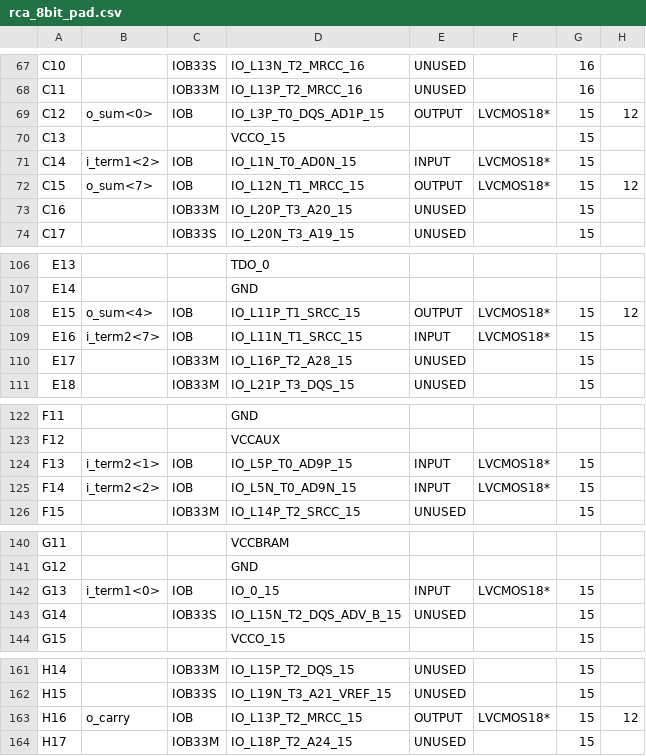
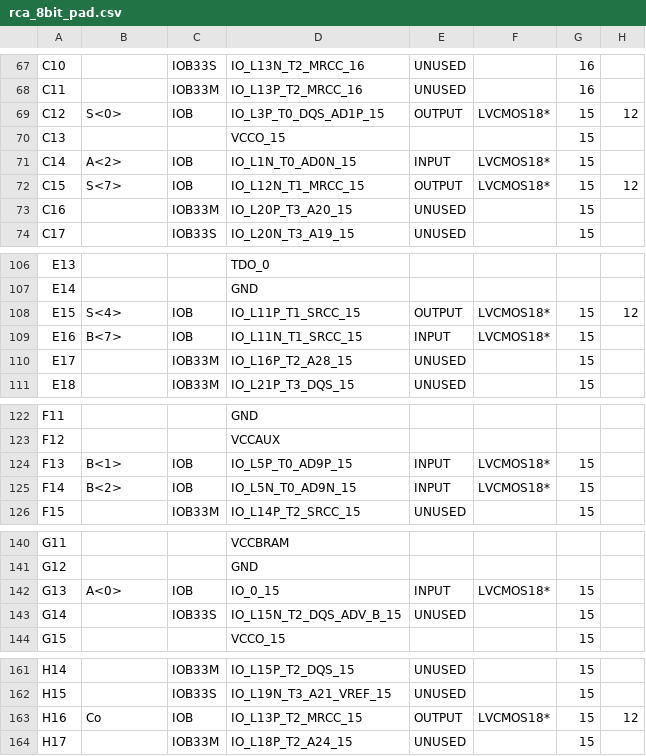
Before and after one commit to suhas4122/COA-Lab-CS39001, a CSV file: Assignment-1/Xilinx/Part-1/rca_8bit_pad.csv, drawn as a sheet; only a part is shown, gaps mark what is left out; the diff covers the shown part only; the diff names each change by its address in the sheet, - before the commit and + after, or states it on an @@ line.

```diff
--- a/Assignment-1/Xilinx/Part-1/rca_8bit_pad.csv
+++ b/Assignment-1/Xilinx/Part-1/rca_8bit_pad.csv
-B69: o_sum<0>
+B69: S<0>
-B71: i_term1<2>
+B71: A<2>
-B72: o_sum<7>
+B72: S<7>
-B108: o_sum<4>
+B108: S<4>
-B109: i_term2<7>
+B109: B<7>
-B124: i_term2<1>
+B124: B<1>
-B125: i_term2<2>
+B125: B<2>
-B142: i_term1<0>
+B142: A<0>
-B163: o_carry
+B163: Co
```
Also changed, not shown: 17 edited cells elsewhere in this file, Assignment-1/Xilinx/Part-1/rca_16bit_pad.csv, Assignment-1/Xilinx/Part-1/rca_4bit_pad.csv, 46 other files.
